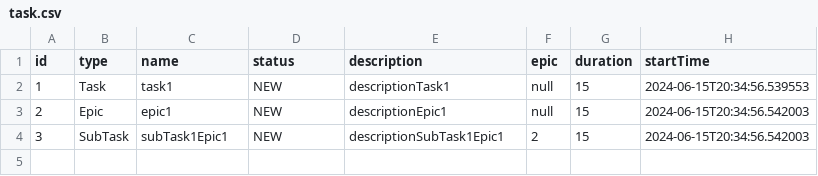
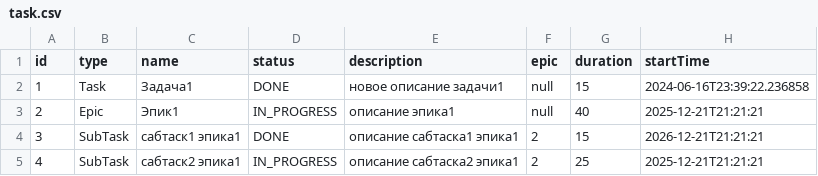
Before and after one commit to Mellerh/java-kanban, a CSV file: resources/task.csv, drawn as a sheet.

```diff
--- a/resources/task.csv
+++ b/resources/task.csv
@@ -1,4 +1,5 @@
 id,type,name,status,description,epic,duration,startTime
-1,Task,task1,NEW,descriptionTask1,null,15,2024-06-15T20:34:56.539553
-2,Epic,epic1,NEW,descriptionEpic1,null,15,2024-06-15T20:34:56.542003
-3,SubTask,subTask1Epic1,NEW,descriptionSubTask1Epic1,2,15,2024-06-15T20:34:56.542003
+1,Task,Задача1,DONE,новое описание задачи1,null,15,2024-06-16T23:39:22.236858
+2,Epic,Эпик1,IN_PROGRESS,описание эпика1,null,40,2025-12-21T21:21:21
+3,SubTask,сабтаск1 эпика1,DONE,описание сабтаска1 эпика1,2,15,2026-12-21T21:21:21
+4,SubTask,сабтаск2 эпика1,IN_PROGRESS,описание сабтаска2 эпика1,2,25,2025-12-21T21:21:21
```
Also changed, not shown: 9 other files.
